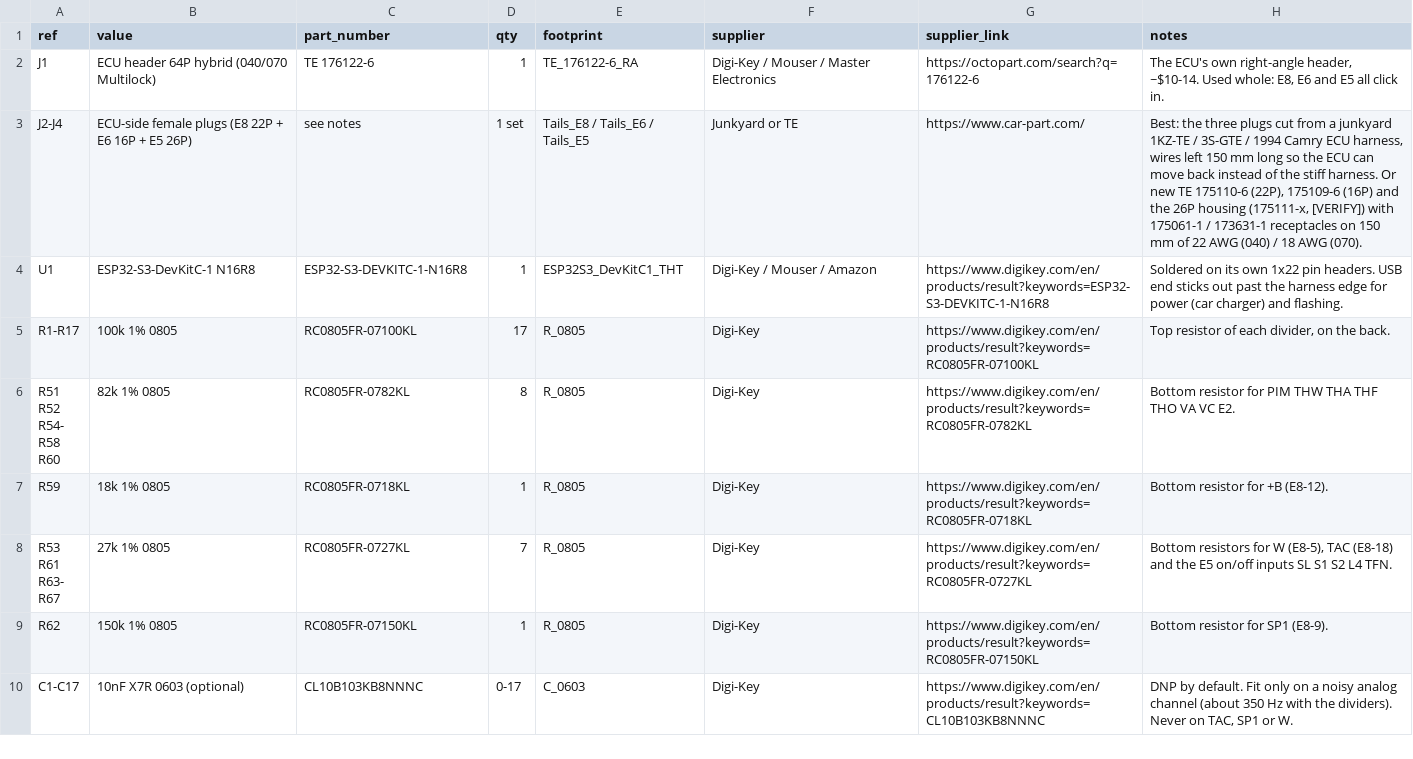
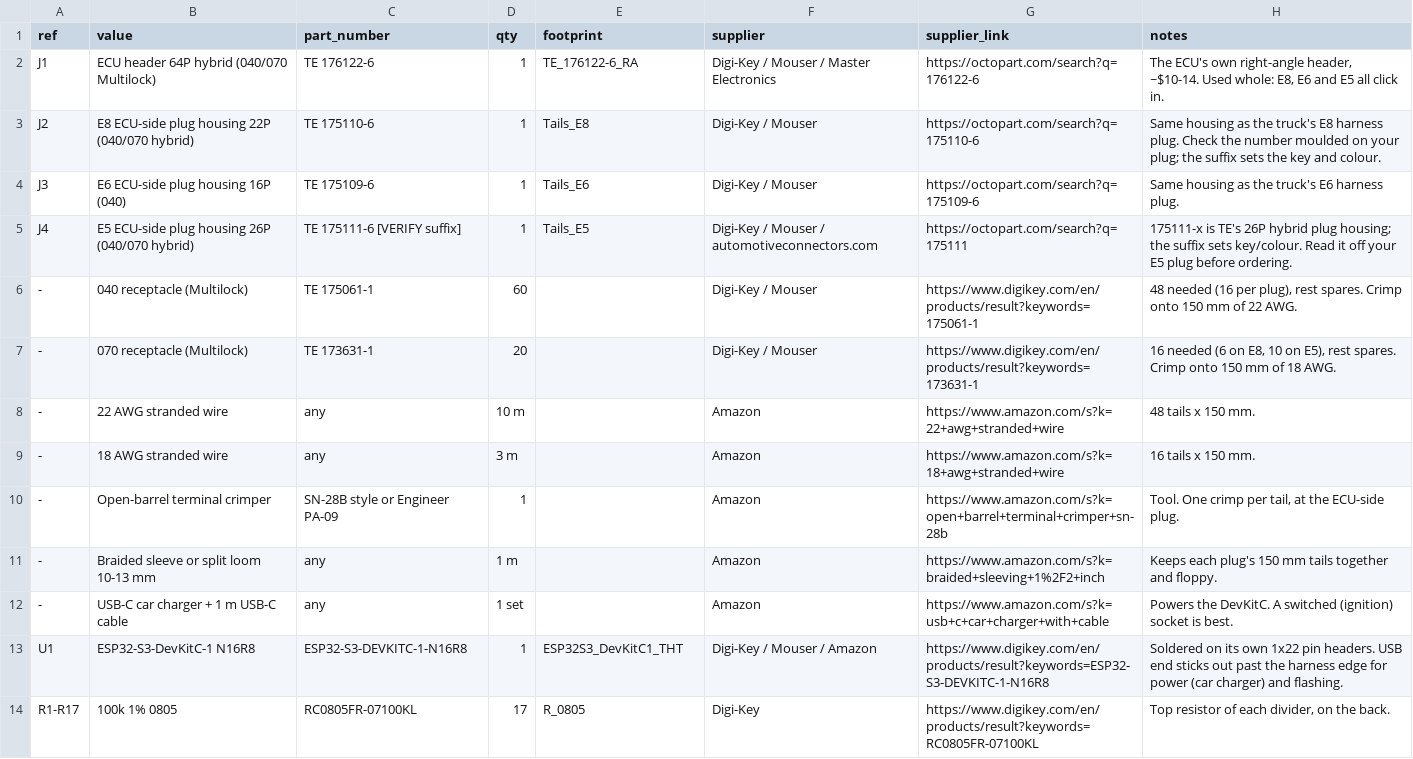
Before and after one commit to connorwhite-online/junkr-obd, a CSV file: kicad/interposer/bom.csv, drawn as a sheet; only a part is shown; the shorter side is filled out with more unchanged rows; removed rows and columns are numbered as before the commit, all else as after; the diff names each change by its address in the sheet, - before the commit and + after, or states it on an @@ line.

```diff
--- a/kicad/interposer/bom.csv
+++ b/kicad/interposer/bom.csv
-row 3: J2-J4 | ECU-side female plugs (E8 22P + E6 16P + E5 26P) | see notes | 1 set | Tails_E8 / Tails_E6 / Tails_E5 | Junkyard or TE | https://www.car-part.com/ | Best: the three plugs cut from a junkyard 1KZ-TE / 3S-GTE / 1994 Camry ECU harness, wires left 150 mm long so the ECU can move back instead of the stiff harness. Or new TE 175110-6 (22P), 175109-6 (16P) and the 26P housing (175111-x, [VERIFY]) with 175061-1 / 173631-1 receptacles on 150 mm of 22 AWG (040) / 18 AWG (070).
+row 3: J2 | E8 ECU-side plug housing 22P (040/070 hybrid) | TE 175110-6 | 1 | Tails_E8 | Digi-Key / Mouser | https://octopart.com/search?q=175110-6 | Same housing as the truck's E8 harness plug. Check the number moulded on your plug; the suffix sets the key and colour.
+row 4: J3 | E6 ECU-side plug housing 16P (040) | TE 175109-6 | 1 | Tails_E6 | Digi-Key / Mouser | https://octopart.com/search?q=175109-6 | Same housing as the truck's E6 harness plug.
+row 5: J4 | E5 ECU-side plug housing 26P (040/070 hybrid) | TE 175111-6 [VERIFY suffix] | 1 | Tails_E5 | Digi-Key / Mouser / automotiveconnectors.com | https://octopart.com/search?q=175111 | 175111-x is TE's 26P hybrid plug housing; the suffix sets key/colour. Read it off your E5 plug before ordering.
+row 6: - | 040 receptacle (Multilock) | TE 175061-1 | 60 |  | Digi-Key / Mouser | https://www.digikey.com/en/products/result?keywords=175061-1 | 48 needed (16 per plug), rest spares. Crimp onto 150 mm of 22 AWG.
+row 7: - | 070 receptacle (Multilock) | TE 173631-1 | 20 |  | Digi-Key / Mouser | https://www.digikey.com/en/products/result?keywords=173631-1 | 16 needed (6 on E8, 10 on E5), rest spares. Crimp onto 150 mm of 18 AWG.
+row 8: - | 22 AWG stranded wire | any | 10 m |  | Amazon | https://www.amazon.com/s?k=22+awg+stranded+wire | 48 tails x 150 mm.
+row 9: - | 18 AWG stranded wire | any | 3 m |  | Amazon | https://www.amazon.com/s?k=18+awg+stranded+wire | 16 tails x 150 mm.
+row 10: - | Open-barrel terminal crimper | SN-28B style or Engineer PA-09 | 1 |  | Amazon | https://www.amazon.com/s?k=open+barrel+terminal+crimper+sn-28b | Tool. One crimp per tail, at the ECU-side plug.
+row 11: - | Braided sleeve or split loom 10-13 mm | any | 1 m |  | Amazon | https://www.amazon.com/s?k=braided+sleeving+1%2F2+inch | Keeps each plug's 150 mm tails together and floppy.
+row 12: - | USB-C car charger + 1 m USB-C cable | any | 1 set |  | Amazon | https://www.amazon.com/s?k=usb+c+car+charger+with+cable | Powers the DevKitC. A switched (ignition) socket is best.
```
Also changed, not shown: 2 other files.
